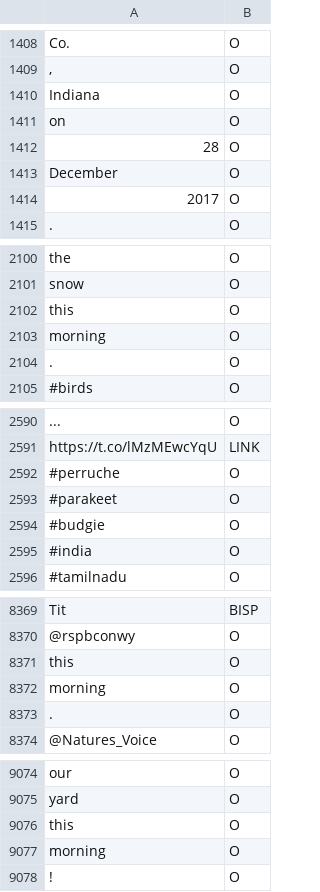
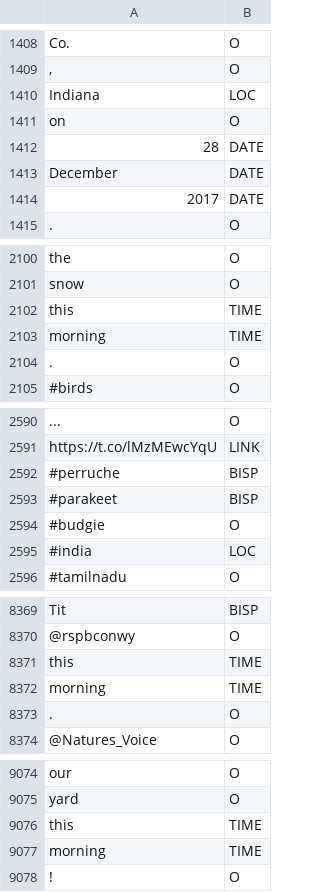
Before and after one commit to GSystems/BiMr, a TSV file: WebContent/WEB-INF/resources/nlp/bisp_dataset.tsv, drawn as a sheet; only a part is shown, gaps mark what is left out; removed rows and columns are numbered as before the commit, all else as after; the diff covers the shown part only; the diff names each change by its address in the sheet, - before the commit and + after, or states it on an @@ line.

Commit message:
[IG] Resources files updated + small fix

```diff
--- a/WebContent/WEB-INF/resources/nlp/bisp_dataset.tsv
+++ b/WebContent/WEB-INF/resources/nlp/bisp_dataset.tsv
-B1410: O
+B1410: LOC
-B1412:B1413: O
+B1412:B1413: DATE
-row 1414: 2017 | O
+row 1414: 2017 | DATE
-row 2102: this | O
-row 2103: morning | O
+row 2102: this | TIME
+row 2103: morning | TIME
-B2592:B2593: O
+B2592:B2593: BISP
-B2595: O
+B2595: LOC
-row 8371: this | O
-row 8372: morning | O
+row 8371: this | TIME
+row 8372: morning | TIME
-row 9076: this | O
-row 9077: morning | O
+row 9076: this | TIME
+row 9077: morning | TIME
```
Also changed, not shown: 34 edited cells elsewhere in this file, 6 other files.
